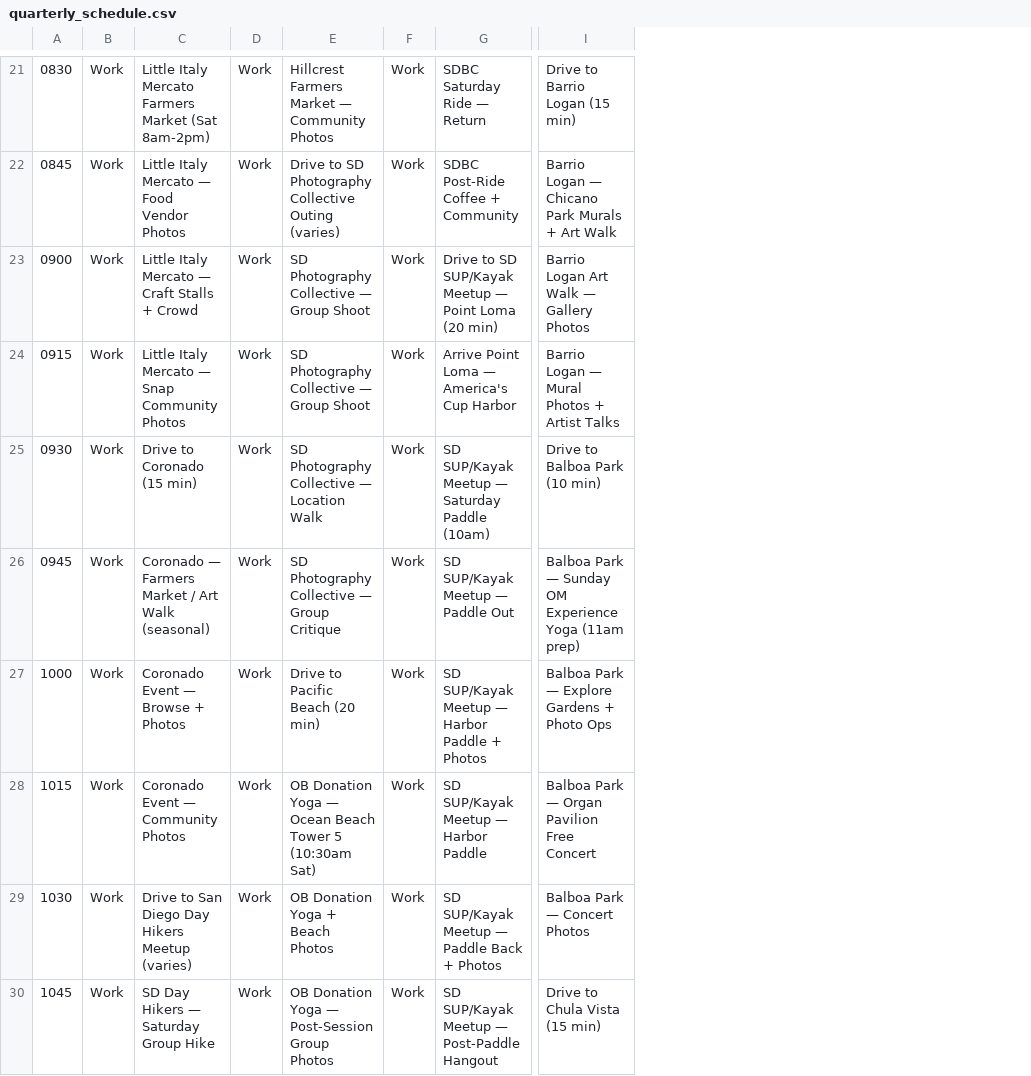
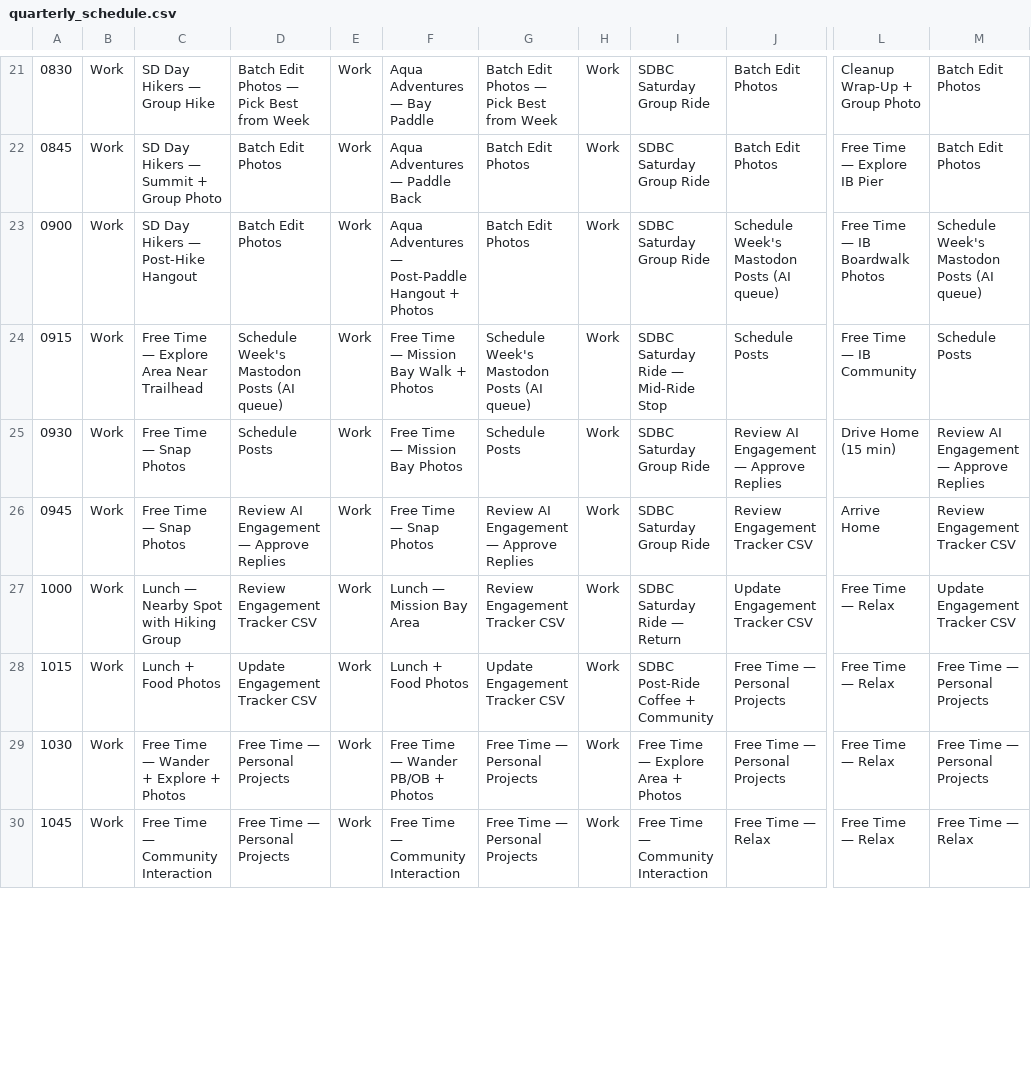
Before and after one commit to timholm/workflow, a CSV file: quarterly_schedule.csv, drawn as a sheet; only a part is shown, gaps mark what is left out; removed rows and columns are numbered as before the commit, all else as after; the diff covers the shown part only; the diff names each change by its address in the sheet, - before the commit and + after, or states it on an @@ line.

```diff
--- a/quarterly_schedule.csv
+++ b/quarterly_schedule.csv
+column D, rows 21-30: Batch Edit Photos — Pick Best from Week | Batch Edit Photos | Batch Edit Photos | Schedule Week's Mastodon Posts (AI queue) | Schedule Posts | Review AI Engagement — Approve Replies | Review Engagement Tracker CSV | Update Engagement Tracker CSV | Free Time — Personal Projects | Free Time — Personal Projects
-column E, rows 21-30: Hillcrest Farmers Market — Community Photos | Drive to SD Photography Collective Outing (varies) | SD Photography Collective — Group Shoot | SD Photography Collective — Group Shoot | SD Photography Collective — Location Walk | SD Photography Collective — Group Critique | Drive to Pacific Beach (20 min) | OB Donation Yoga — Ocean Beach Tower 5 (10:30am Sat) | OB Donation Yoga + Beach Photos | OB Donation Yoga — Post-Session Group Photos
+column F, rows 21-30: Aqua Adventures — Bay Paddle | Aqua Adventures — Paddle Back | Aqua Adventures — Post-Paddle Hangout + Photos | Free Time — Mission Bay Walk + Photos | Free Time — Mission Bay Photos | Free Time — Snap Photos | Lunch — Mission Bay Area | Lunch + Food Photos | Free Time — Wander PB/OB + Photos | Free Time — Community Interaction
+column G, rows 21-30: Batch Edit Photos — Pick Best from Week | Batch Edit Photos | Batch Edit Photos | Schedule Week's Mastodon Posts (AI queue) | Schedule Posts | Review AI Engagement — Approve Replies | Review Engagement Tracker CSV | Update Engagement Tracker CSV | Free Time — Personal Projects | Free Time — Personal Projects
+column J, rows 21-30: Batch Edit Photos | Batch Edit Photos | Schedule Week's Mastodon Posts (AI queue) | Schedule Posts | Review AI Engagement — Approve Replies | Review Engagement Tracker CSV | Update Engagement Tracker CSV | Free Time — Personal Projects | Free Time — Personal Projects | Free Time — Relax
+column M, rows 21-30: Batch Edit Photos | Batch Edit Photos | Schedule Week's Mastodon Posts (AI queue) | Schedule Posts | Review AI Engagement — Approve Replies | Review Engagement Tracker CSV | Update Engagement Tracker CSV | Free Time — Personal Projects | Free Time — Personal Projects | Free Time — Relax
-C21: Little Italy Mercato Farmers Market (Sat 8am-2pm)
+C21: SD Day Hikers — Group Hike
-I21: SDBC Saturday Ride — Return
+I21: SDBC Saturday Group Ride
-L21: Drive to Barrio Logan (15 min)
+L21: Cleanup Wrap-Up + Group Photo
-C22: Little Italy Mercato — Food Vendor Photos
+C22: SD Day Hikers — Summit + Group Photo
-I22: SDBC Post-Ride Coffee + Community
+I22: SDBC Saturday Group Ride
-L22: Barrio Logan — Chicano Park Murals + Art Walk
+L22: Free Time — Explore IB Pier
-C23: Little Italy Mercato — Craft Stalls + Crowd
+C23: SD Day Hikers — Post-Hike Hangout
-I23: Drive to SD SUP/Kayak Meetup — Point Loma (20 min)
+I23: SDBC Saturday Group Ride
-L23: Barrio Logan Art Walk — Gallery Photos
+L23: Free Time — IB Boardwalk Photos
-C24: Little Italy Mercato — Snap Community Photos
+C24: Free Time — Explore Area Near Trailhead
-I24: Arrive Point Loma — America's Cup Harbor
+I24: SDBC Saturday Ride — Mid-Ride Stop
-L24: Barrio Logan — Mural Photos + Artist Talks
+L24: Free Time — IB Community
-C25: Drive to Coronado (15 min)
+C25: Free Time — Snap Photos
-I25: SD SUP/Kayak Meetup — Saturday Paddle (10am)
+I25: SDBC Saturday Group Ride
-L25: Drive to Balboa Park (10 min)
+L25: Drive Home (15 min)
-C26: Coronado — Farmers Market / Art Walk (seasonal)
+C26: Free Time — Snap Photos
-I26: SD SUP/Kayak Meetup — Paddle Out
+I26: SDBC Saturday Group Ride
-L26: Balboa Park — Sunday OM Experience Yoga (11am prep)
+L26: Arrive Home
-C27: Coronado Event — Browse + Photos
+C27: Lunch — Nearby Spot with Hiking Group
-I27: SD SUP/Kayak Meetup — Harbor Paddle + Photos
+I27: SDBC Saturday Ride — Return
-L27: Balboa Park — Explore Gardens + Photo Ops
+L27: Free Time — Relax
-C28: Coronado Event — Community Photos
+C28: Lunch + Food Photos
-I28: SD SUP/Kayak Meetup — Harbor Paddle
+I28: SDBC Post-Ride Coffee + Community
-L28: Balboa Park — Organ Pavilion Free Concert
+L28: Free Time — Relax
-C29: Drive to San Diego Day Hikers Meetup (varies)
+C29: Free Time — Wander + Explore + Photos
-I29: SD SUP/Kayak Meetup — Paddle Back + Photos
+I29: Free Time — Explore Area + Photos
-L29: Balboa Park — Concert Photos
+L29: Free Time — Relax
-C30: SD Day Hikers — Saturday Group Hike
+C30: Free Time — Community Interaction
-I30: SD SUP/Kayak Meetup — Post-Paddle Hangout
+I30: Free Time — Community Interaction
-L30: Drive to Chula Vista (15 min)
+L30: Free Time — Relax
```
Also changed, not shown: 146 edited cells elsewhere in this file, 3 other files.
